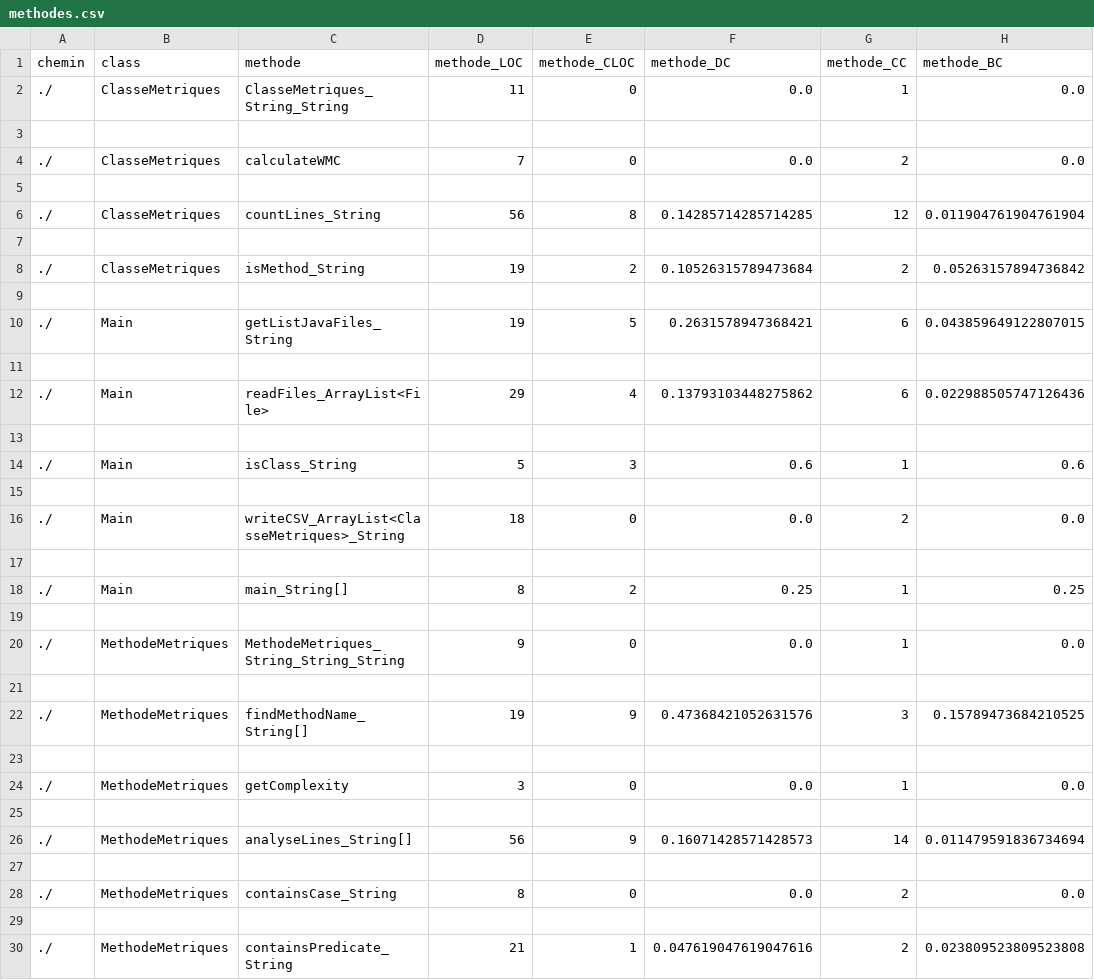
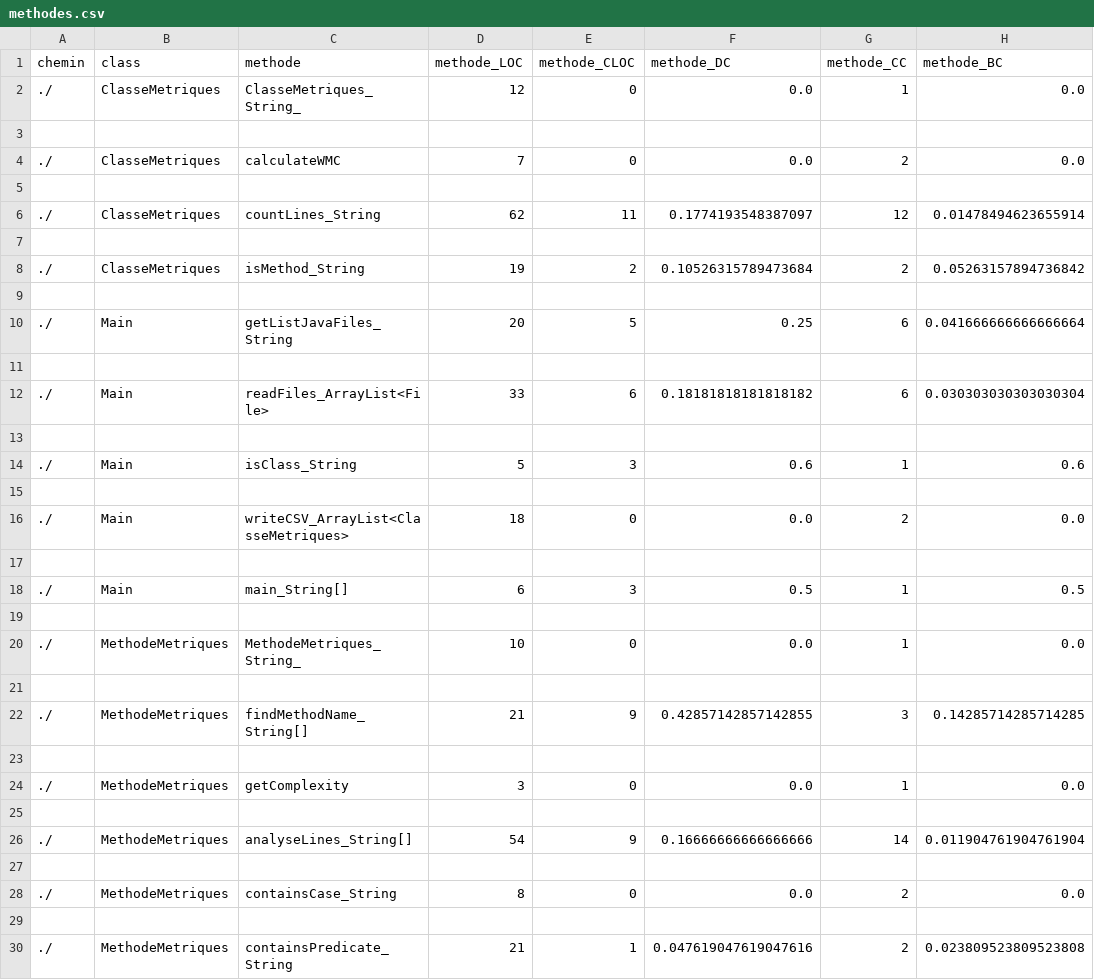
Before and after one commit to defoyalex/QualiteLogiciel, a CSV file: TP1/methodes.csv, drawn as a sheet; only a part is shown; the diff covers the shown part only.

```diff
--- a/TP1/methodes.csv
+++ b/TP1/methodes.csv
@@ -1,3 +1,3 @@
 chemin,class,methode,methode_LOC,methode_CLOC,methode_DC,methode_CC,methode_BC
-./,ClasseMetriques,ClasseMetriques_String_String,11,0,0.0,1,0.0
+./,ClasseMetriques,ClasseMetriques_String_,12,0,0.0,1,0.0
 
@@ -5,3 +5,3 @@ chemin,class,methode,methode_LOC,methode_CLOC,methode_DC,methode_CC,methode_BC
 
-./,ClasseMetriques,countLines_String,56,8,0.14285714285714285,12,0.011904761904761904
+./,ClasseMetriques,countLines_String,62,11,0.1774193548387097,12,0.01478494623655914
 
@@ -9,5 +9,5 @@ chemin,class,methode,methode_LOC,methode_CLOC,methode_DC,methode_CC,methode_BC
 
-./,Main,getListJavaFiles_String,19,5,0.2631578947368421,6,0.043859649122807015
+./,Main,getListJavaFiles_String,20,5,0.25,6,0.041666666666666664
 
-./,Main,readFiles_ArrayList<File>,29,4,0.13793103448275862,6,0.022988505747126436
+./,Main,readFiles_ArrayList<File>,33,6,0.18181818181818182,6,0.030303030303030304
 
@@ -15,9 +15,9 @@ chemin,class,methode,methode_LOC,methode_CLOC,methode_DC,methode_CC,methode_BC
 
-./,Main,writeCSV_ArrayList<ClasseMetriques>_String,18,0,0.0,2,0.0
+./,Main,writeCSV_ArrayList<ClasseMetriques>,18,0,0.0,2,0.0
 
-./,Main,main_String[],8,2,0.25,1,0.25
+./,Main,main_String[],6,3,0.5,1,0.5
 
-./,MethodeMetriques,MethodeMetriques_String_String_String,9,0,0.0,1,0.0
+./,MethodeMetriques,MethodeMetriques_String_,10,0,0.0,1,0.0
 
-./,MethodeMetriques,findMethodName_String[],19,9,0.47368421052631576,3,0.15789473684210525
+./,MethodeMetriques,findMethodName_String[],21,9,0.42857142857142855,3,0.14285714285714285
 
@@ -25,3 +25,3 @@ chemin,class,methode,methode_LOC,methode_CLOC,methode_DC,methode_CC,methode_BC
 
-./,MethodeMetriques,analyseLines_String[],56,9,0.16071428571428573,14,0.011479591836734694
+./,MethodeMetriques,analyseLines_String[],54,9,0.16666666666666666,14,0.011904761904761904
 
```
Also changed, not shown: 8 added rows and 4 edited cells elsewhere in this file, TP1/classes.csv, 7 other files.
